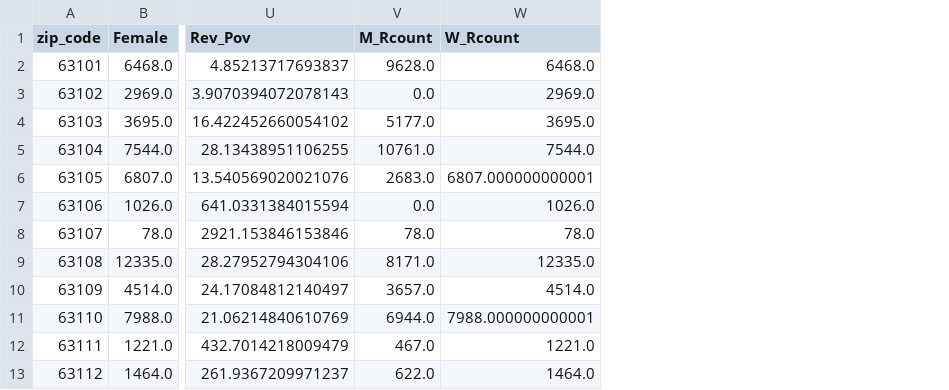
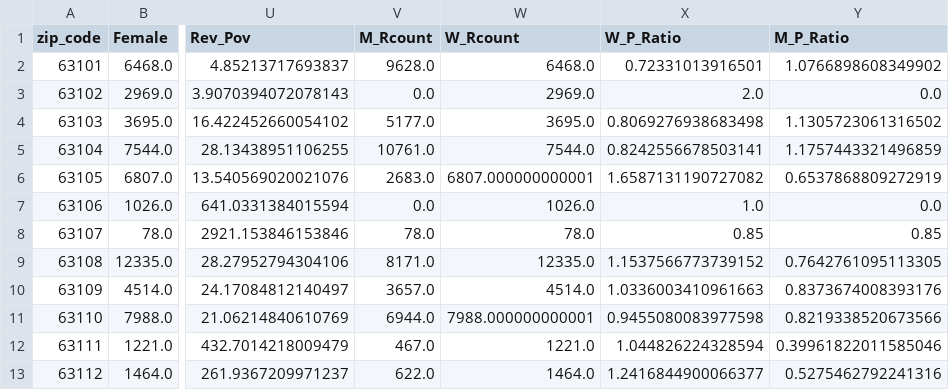
Before and after one commit to DutchDS/Project-1, a CSV file: Output/unified ZIP Yelp and census data.csv, drawn as a sheet; only a part is shown, gaps mark what is left out; the diff names each change by its address in the sheet, - before the commit and + after, or states it on an @@ line.

Commit message:
Changes 20191202
T test data and updated graphs

```diff
--- a/Output/unified ZIP Yelp and census data.csv
+++ b/Output/unified ZIP Yelp and census data.csv
+column X (W_P_Ratio), rows 2-13: 0.72331013916501 | 2.0 | 0.8069276938683498 | 0.8242556678503141 | 1.6587131190727082 | 1.0 | 0.85 | 1.1537566773739152 | 1.0336003410961663 | 0.9455080083977598 | 1.044826224328594 | 1.2416844900066377
+column Y (M_P_Ratio), rows 2-13: 1.0766898608349902 | 0.0 | 1.1305723061316502 | 1.1757443321496859 | 0.6537868809272919 | 0.0 | 0.85 | 0.7642761095113305 | 0.8373674008393176 | 0.8219338520673566 | 0.39961822011585046 | 0.5275462792241316
```
Also changed, not shown: 3 other files.
